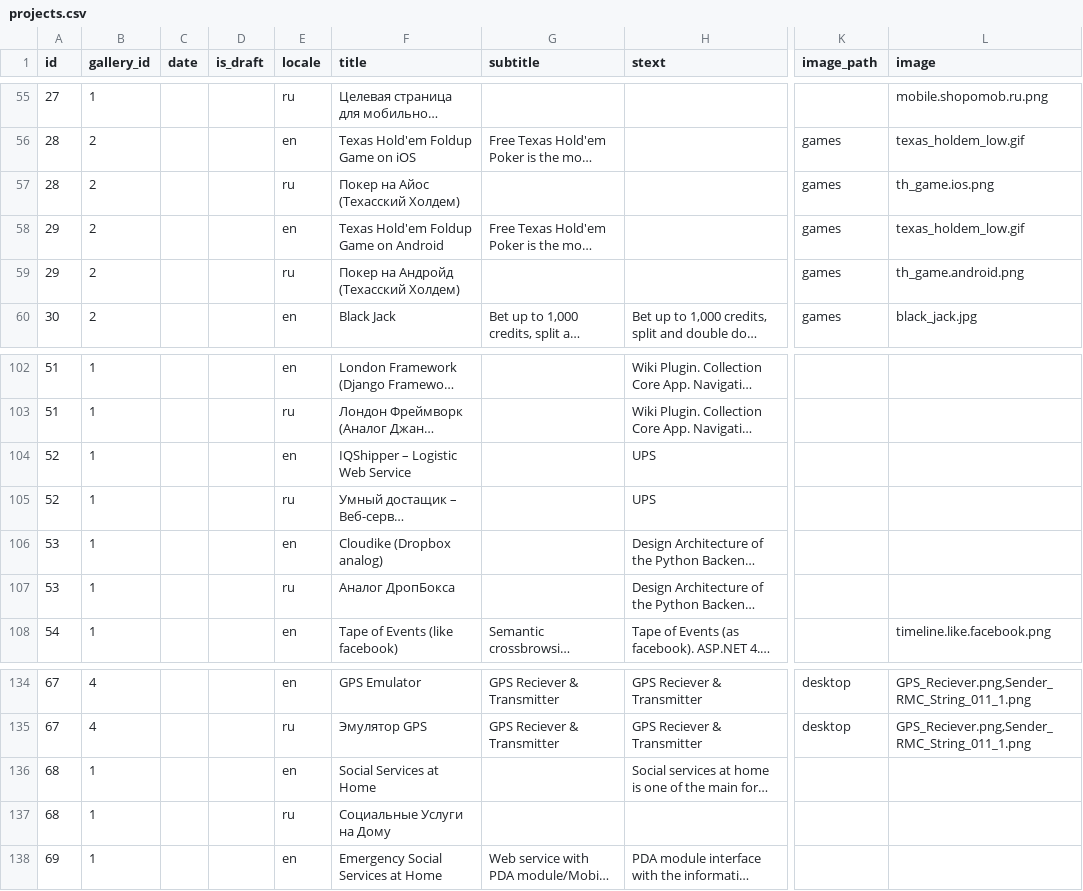
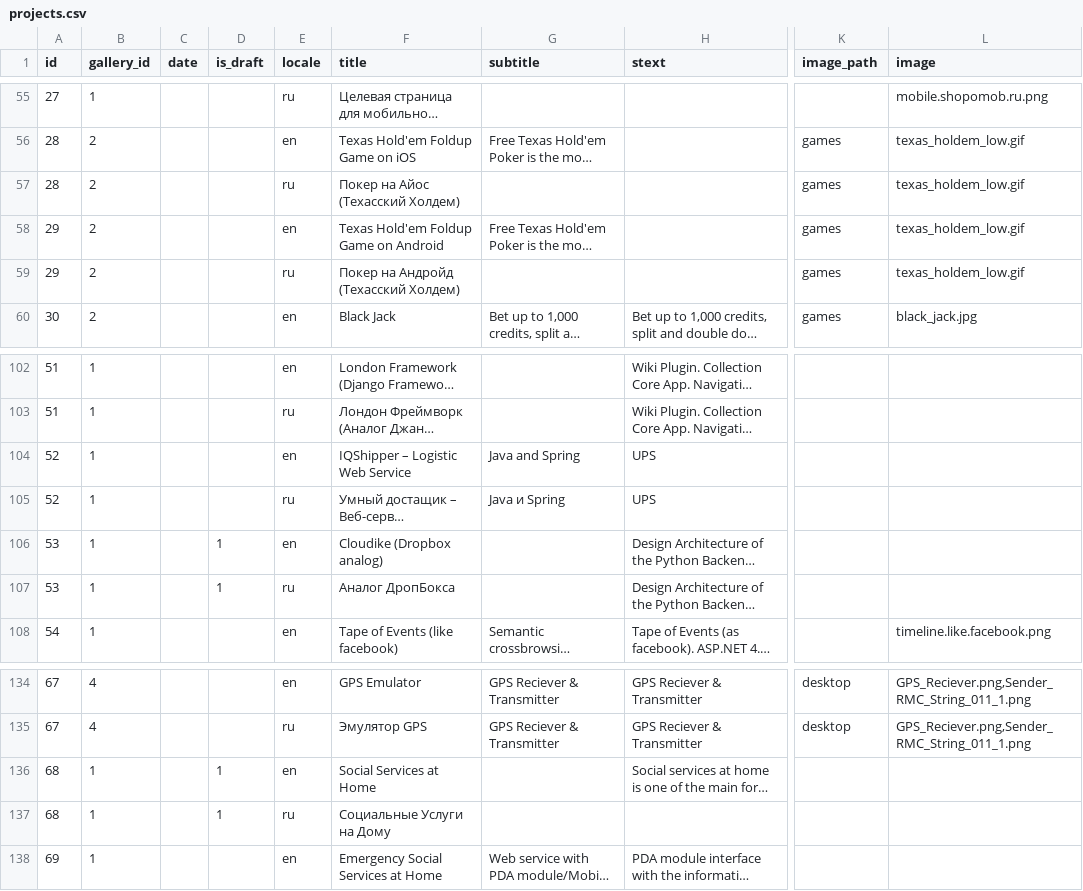
Before and after one commit to KosenkoDmitriy/shopomob, a CSV file: db/csv/projects.csv, drawn as a sheet; only a part is shown, gaps mark what is left out; long unchanged cells end in …; the diff covers the shown part only; the diff names each change by its address in the sheet, - before the commit and + after, or states it on an @@ line.

Commit message:
Fixed when appending project's images during data seeding

```diff
--- a/db/csv/projects.csv
+++ b/db/csv/projects.csv
-L57 (image): th_game.ios.png
+L57 (image): texas_holdem_low.gif
-L59 (image): th_game.android.png
+L59 (image): texas_holdem_low.gif
-G104 (subtitle): (empty)
+G104 (subtitle): Java and Spring
-G105 (subtitle): (empty)
+G105 (subtitle): Java и Spring
-D106:D107 (is_draft): (empty)
+D106:D107 (is_draft): 1
-D136:D137 (is_draft): (empty)
+D136:D137 (is_draft): 1
```
Also changed, not shown: 24 edited cells elsewhere in this file, 1 other file.
